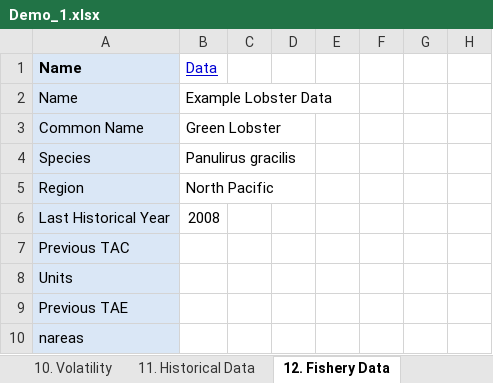
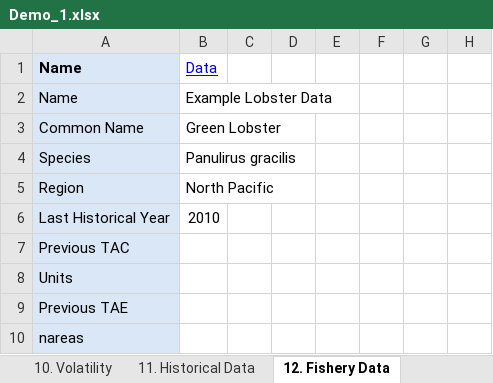
Before and after one commit to Blue-Matter/FPAT, an Excel workbook: inst/shiny_apps/FPAT/Data/Demo_1.xlsx, sheet 12. Fishery Data, drawn as a sheet; only a part is shown; values as stored, in another font and other column widths than the file's, no borders; the diff names each change by its address in the sheet, - before the commit and + after, or states it on an @@ line.

```diff
--- a/inst/shiny_apps/FPAT/Data/Demo_1.xlsx (sheet 12. Fishery Data)
+++ b/inst/shiny_apps/FPAT/Data/Demo_1.xlsx (sheet 12. Fishery Data)
-B6: 2008
+B6: 2010
```
Also changed, not shown: charts or pictures, 15 other files.
